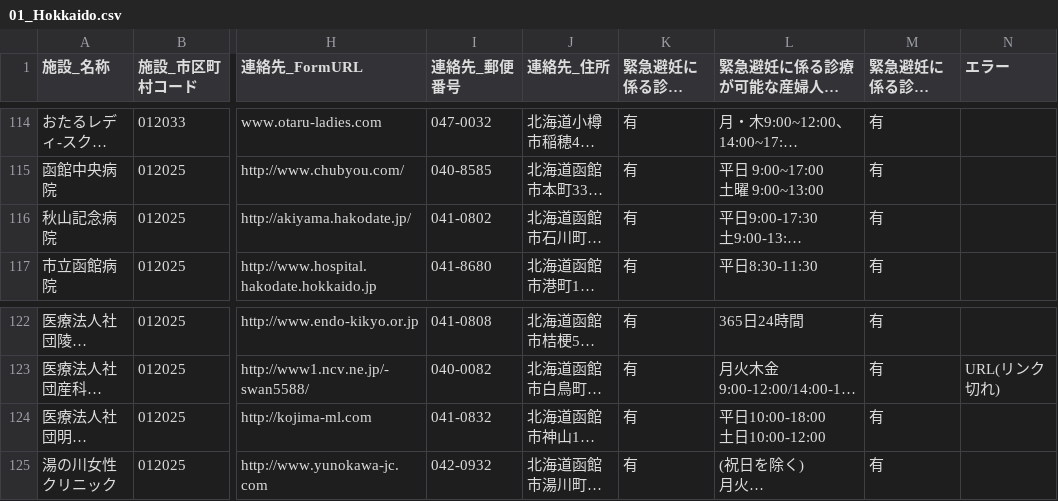
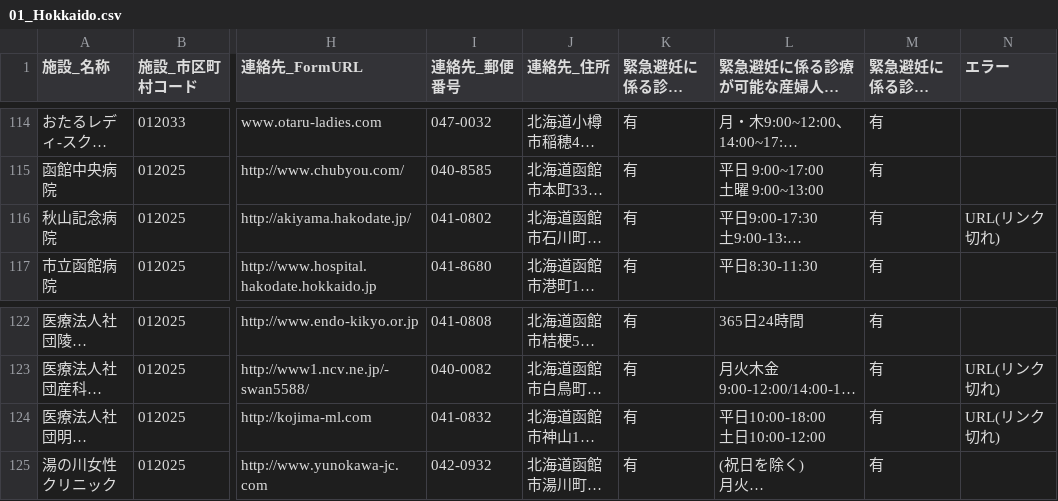
Before and after one commit to hello112334/opendata-pdf-to-csv, a CSV file: output_files/01_Hokkaido.csv, drawn as a sheet; only a part is shown, gaps mark what is left out; long unchanged cells end in …; the diff names each change by its address in the sheet, - before the commit and + after, or states it on an @@ line.

```diff
--- a/output_files/01_Hokkaido.csv
+++ b/output_files/01_Hokkaido.csv
-N116 (エラー): (empty)
+N116 (エラー): URL(リンク切れ)
-N124 (エラー): (empty)
+N124 (エラー): URL(リンク切れ)
```
Also changed, not shown: output_files/03_Iwate.csv, output_files/11_Saitama.csv, 13 other files.
